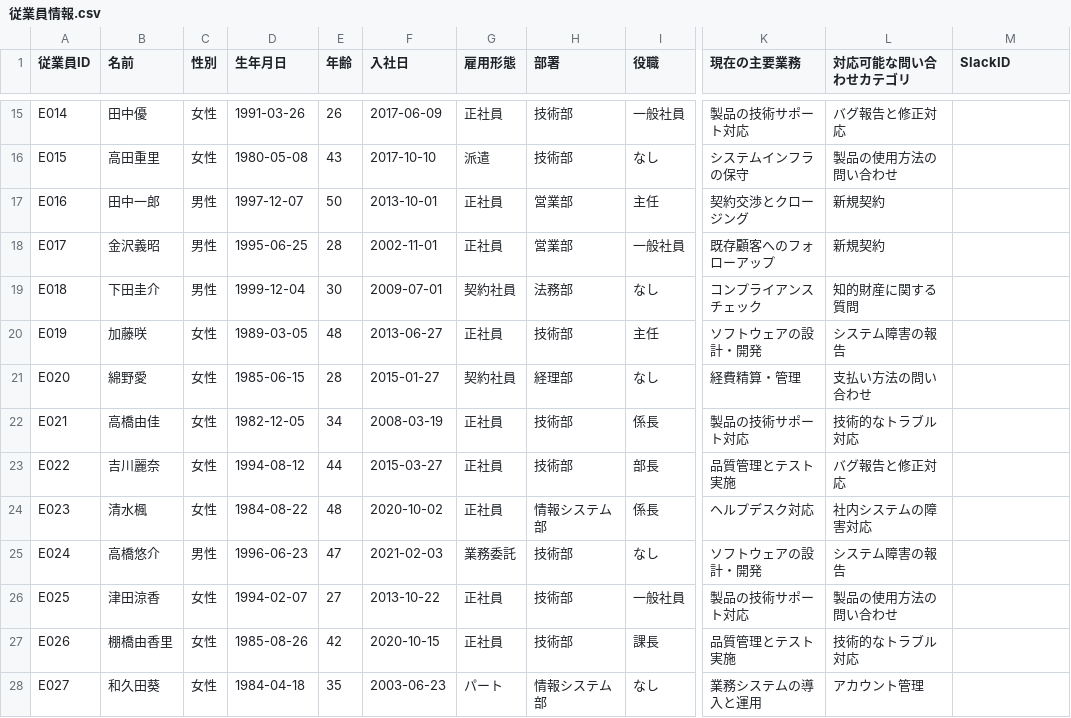
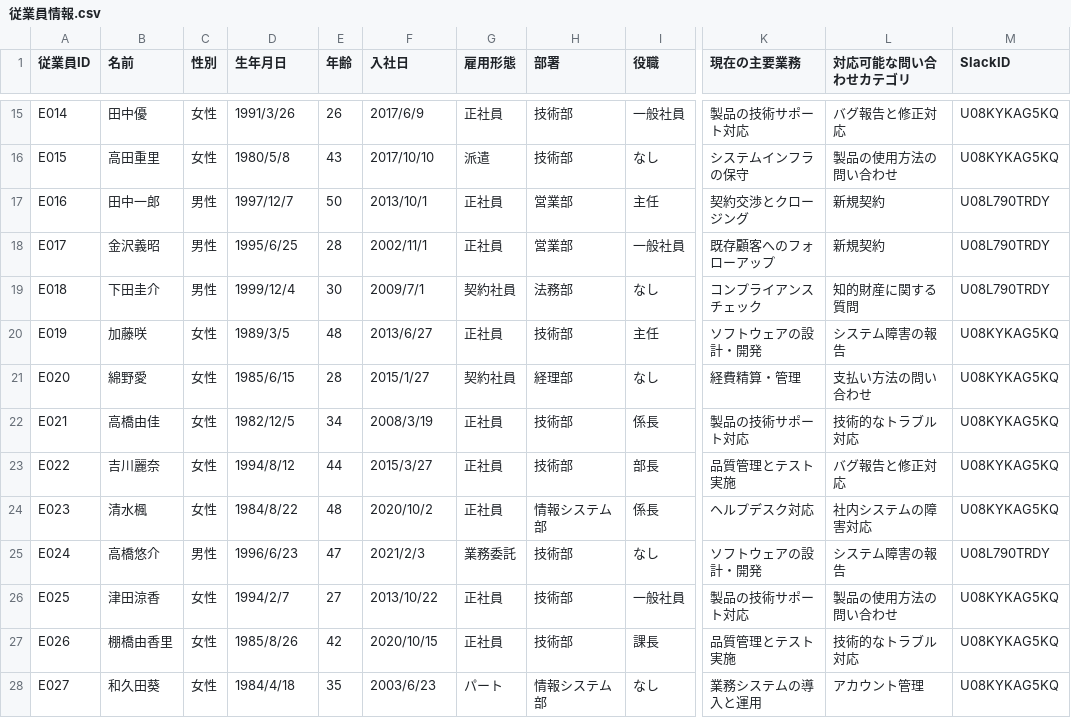
Before and after one commit to ShuFukayama/customer_contact, a CSV file: data/slack/従業員情報.csv, drawn as a sheet; only a part is shown, gaps mark what is left out; the diff covers the shown part only; the diff names each change by its address in the sheet, - before the commit and + after, or states it on an @@ line.

```diff
--- a/data/slack/従業員情報.csv
+++ b/data/slack/従業員情報.csv
-D15 (生年月日): 1991-03-26
+D15 (生年月日): 1991/3/26
-F15 (入社日): 2017-06-09
+F15 (入社日): 2017/6/9
-M15:M16 (SlackID): (empty)
+M15:M16 (SlackID): U08KYKAG5KQ
-D16 (生年月日): 1980-05-08
+D16 (生年月日): 1980/5/8
-F16 (入社日): 2017-10-10
+F16 (入社日): 2017/10/10
-D17 (生年月日): 1997-12-07
+D17 (生年月日): 1997/12/7
-F17 (入社日): 2013-10-01
+F17 (入社日): 2013/10/1
-M17:M19 (SlackID): (empty)
+M17:M19 (SlackID): U08L790TRDY
-D18 (生年月日): 1995-06-25
+D18 (生年月日): 1995/6/25
-F18 (入社日): 2002-11-01
+F18 (入社日): 2002/11/1
-D19 (生年月日): 1999-12-04
+D19 (生年月日): 1999/12/4
-F19 (入社日): 2009-07-01
+F19 (入社日): 2009/7/1
-D20 (生年月日): 1989-03-05
+D20 (生年月日): 1989/3/5
-F20 (入社日): 2013-06-27
+F20 (入社日): 2013/6/27
-M20:M24 (SlackID): (empty)
+M20:M24 (SlackID): U08KYKAG5KQ
-D21 (生年月日): 1985-06-15
+D21 (生年月日): 1985/6/15
-F21 (入社日): 2015-01-27
+F21 (入社日): 2015/1/27
-D22 (生年月日): 1982-12-05
+D22 (生年月日): 1982/12/5
-F22 (入社日): 2008-03-19
+F22 (入社日): 2008/3/19
-D23 (生年月日): 1994-08-12
+D23 (生年月日): 1994/8/12
-F23 (入社日): 2015-03-27
+F23 (入社日): 2015/3/27
-D24 (生年月日): 1984-08-22
+D24 (生年月日): 1984/8/22
-F24 (入社日): 2020-10-02
+F24 (入社日): 2020/10/2
-D25 (生年月日): 1996-06-23
+D25 (生年月日): 1996/6/23
-F25 (入社日): 2021-02-03
+F25 (入社日): 2021/2/3
-M25 (SlackID): (empty)
+M25 (SlackID): U08L790TRDY
-D26 (生年月日): 1994-02-07
+D26 (生年月日): 1994/2/7
-F26 (入社日): 2013-10-22
+F26 (入社日): 2013/10/22
-M26:M28 (SlackID): (empty)
+M26:M28 (SlackID): U08KYKAG5KQ
-D27 (生年月日): 1985-08-26
+D27 (生年月日): 1985/8/26
-F27 (入社日): 2020-10-15
+F27 (入社日): 2020/10/15
-D28 (生年月日): 1984-04-18
+D28 (生年月日): 1984/4/18
-F28 (入社日): 2003-06-23
+F28 (入社日): 2003/6/23
```
Also changed, not shown: 48 edited cells elsewhere in this file, 1 other file.
